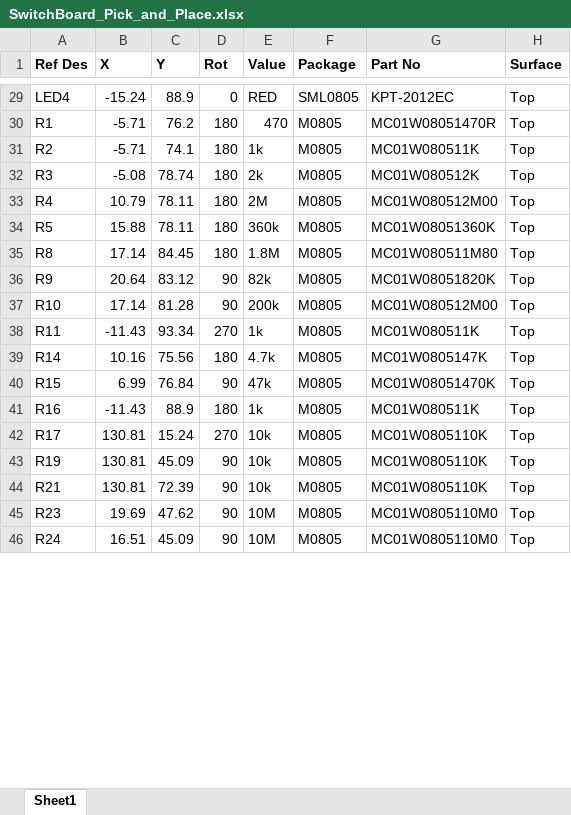
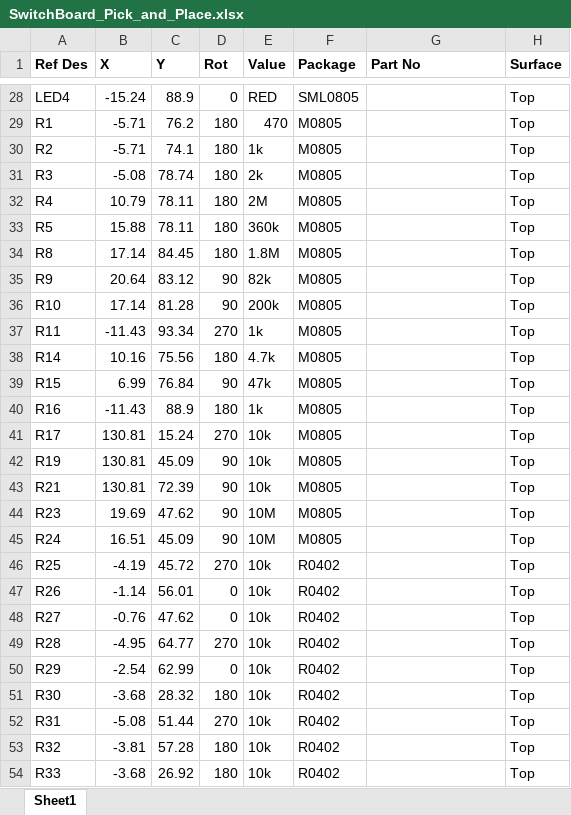
Before and after one commit to EIT-team/ScouseTom, an Excel workbook: src/schematics/ScouseTom_SwitchNetwork/Gerber/SwitchBoard_Pick_and_Place.xlsx, sheet Sheet1, drawn as a sheet; only a part is shown, gaps mark what is left out; values as stored, in another font and other column widths than the file's, no borders; addresses are those after the commit; the diff covers the shown part only; the diff names each change by its address in the sheet, - before the commit and + after, or states it on an @@ line.

```diff
--- a/src/schematics/ScouseTom_SwitchNetwork/Gerber/SwitchBoard_Pick_and_Place.xlsx (sheet Sheet1)
+++ b/src/schematics/ScouseTom_SwitchNetwork/Gerber/SwitchBoard_Pick_and_Place.xlsx (sheet Sheet1)
-G28 (Part No): KPT-2012EC
+G28 (Part No): (empty)
-G29 (Part No): MC01W08051470R
+G29 (Part No): (empty)
-G30 (Part No): MC01W080511K
+G30 (Part No): (empty)
-G31 (Part No): MC01W080512K
+G31 (Part No): (empty)
-G32 (Part No): MC01W080512M00
+G32 (Part No): (empty)
-G33 (Part No): MC01W08051360K
+G33 (Part No): (empty)
-G34 (Part No): MC01W080511M80
+G34 (Part No): (empty)
-G35 (Part No): MC01W08051820K
+G35 (Part No): (empty)
-G36 (Part No): MC01W080512M00
+G36 (Part No): (empty)
-G37 (Part No): MC01W080511K
+G37 (Part No): (empty)
-G38 (Part No): MC01W0805147K
+G38 (Part No): (empty)
-G39 (Part No): MC01W08051470K
+G39 (Part No): (empty)
-G40 (Part No): MC01W080511K
+G40 (Part No): (empty)
-G41:G43 (Part No): MC01W0805110K
+G41:G43 (Part No): (empty)
-G44:G45 (Part No): MC01W0805110M0
+G44:G45 (Part No): (empty)
+row 46: R25 | -4.19 | 45.72 | 270 | 10k | R0402 |  | Top
+row 47: R26 | -1.14 | 56.01 | 0 | 10k | R0402 |  | Top
+row 48: R27 | -0.76 | 47.62 | 0 | 10k | R0402 |  | Top
+row 49: R28 | -4.95 | 64.77 | 270 | 10k | R0402 |  | Top
+row 50: R29 | -2.54 | 62.99 | 0 | 10k | R0402 |  | Top
+row 51: R30 | -3.68 | 28.32 | 180 | 10k | R0402 |  | Top
+row 52: R31 | -5.08 | 51.44 | 270 | 10k | R0402 |  | Top
+row 53: R32 | -3.81 | 57.28 | 180 | 10k | R0402 |  | Top
+row 54: R33 | -3.68 | 26.92 | 180 | 10k | R0402 |  | Top
```
Also changed, not shown: 7 added rows, 1 removed row and 55 edited cells elsewhere in this sheet, src/schematics/ScouseTom_SwitchNetwork/Gerber/SwitchBoard_BOM.xlsx, 24 other files.
